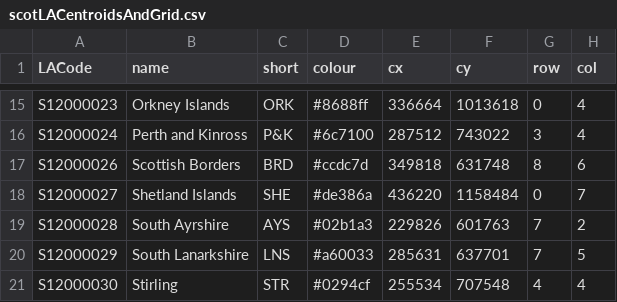
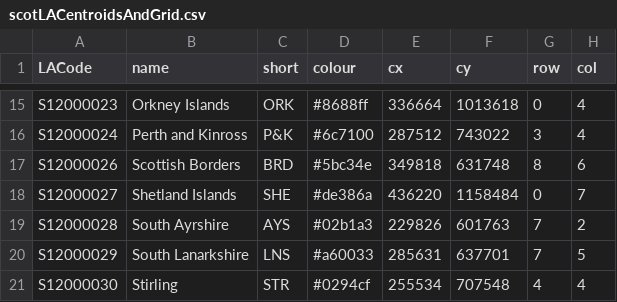
Before and after one commit to gicentre/scrc, a CSV file: data/geo/scotLACentroidsAndGrid.csv, drawn as a sheet; only a part is shown, gaps mark what is left out.

Commit message:
More minor colour updates

```diff
--- a/data/geo/scotLACentroidsAndGrid.csv
+++ b/data/geo/scotLACentroidsAndGrid.csv
@@ -16,3 +16,3 @@ S12000023,Orkney Islands,ORK,#8688ff,336664,1013618,0,4
 S12000024,Perth and Kinross,P&K,#6c7100,287512,743022,3,4
-S12000026,Scottish Borders,BRD,#ccdc7d,349818,631748,8,6
+S12000026,Scottish Borders,BRD,#5bc34e,349818,631748,8,6
 S12000027,Shetland Islands,SHE,#de386a,436220,1158484,0,7
```
